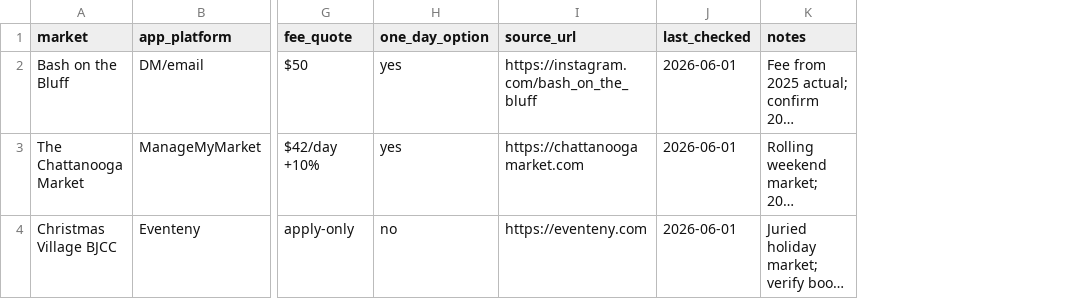
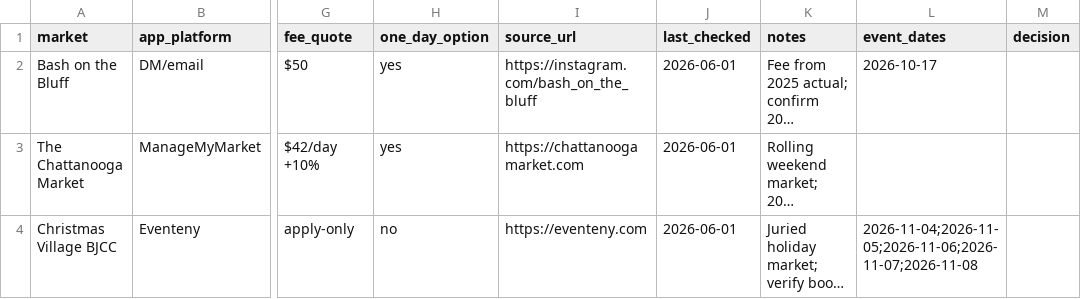
Before and after one commit to don-petry/don-petry, a CSV file: skills/market-manager/assets/deadline_tracker_template.csv, drawn as a sheet; only a part is shown, gaps mark what is left out; long unchanged cells end in …; the diff names each change by its address in the sheet, - before the commit and + after, or states it on an @@ line.

```diff
--- a/skills/market-manager/assets/deadline_tracker_template.csv
+++ b/skills/market-manager/assets/deadline_tracker_template.csv
+column L (event_dates), rows 2-4: 2026-10-17 |  | 2026-11-04;2026-11-05;2026-11-06;2026-11-07;2026-11-08
+column M (decision), empty
```
Also changed, not shown: 3 other files.
